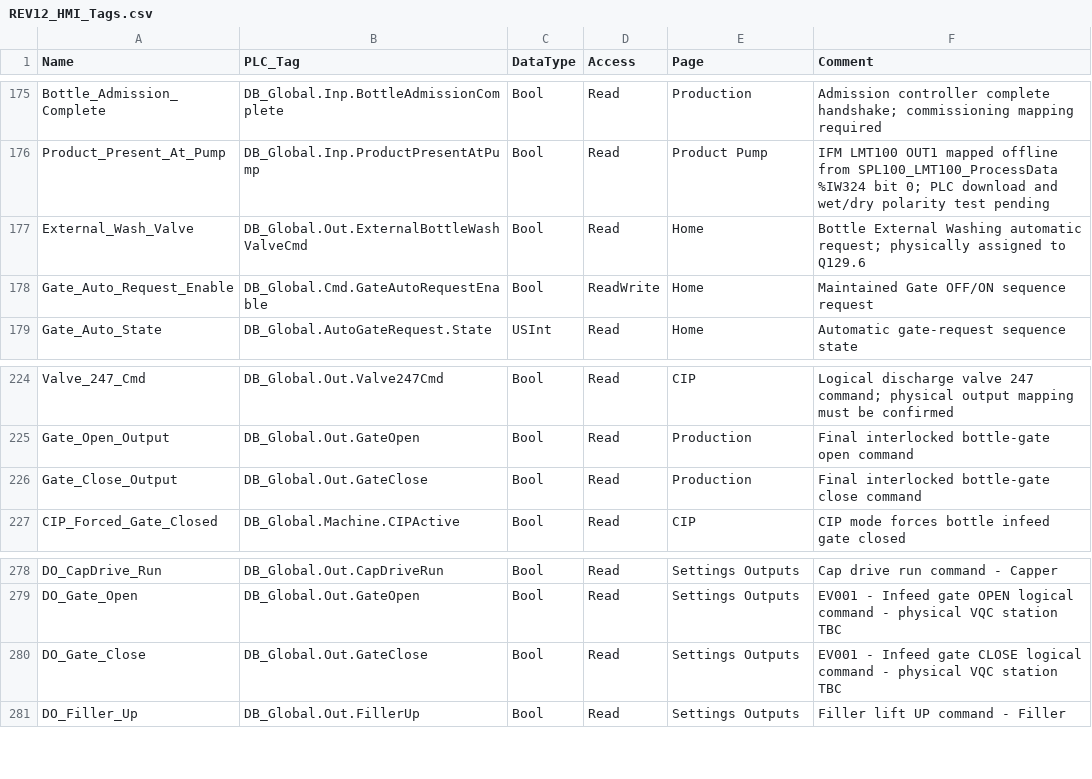
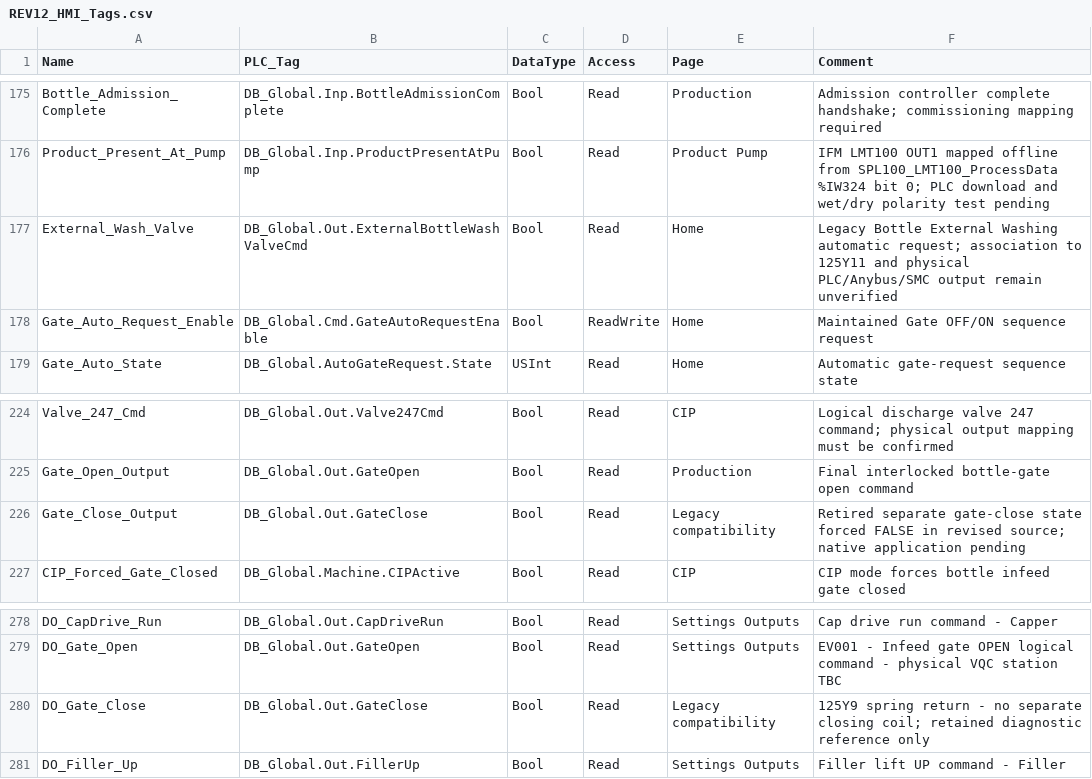
Before and after one commit to feltrinbernardo/Schlenker, a CSV file: REV12/HMI/REV12_HMI_Tags.csv, drawn as a sheet; only a part is shown, gaps mark what is left out.

Commit message:
chore(checkpoint): preserve SMC valve and HMI revision work
Preserve reviewed source, native verification reports, audit changes and agent policy updates. Checked content stability, staged whitespace and credential patterns; normal repository hooks apply. Native projects and two unreviewed vendor binaries excluded. Version checkpoint only, not physical mapping approval or FAT.

```diff
--- a/REV12/HMI/REV12_HMI_Tags.csv
+++ b/REV12/HMI/REV12_HMI_Tags.csv
@@ -176,3 +176,3 @@ Bottle_Admission_Complete,DB_Global.Inp.BottleAdmissionComplete,Bool,Read,Produc
 Product_Present_At_Pump,DB_Global.Inp.ProductPresentAtPump,Bool,Read,Product Pump,IFM LMT100 OUT1 mapped offline from SPL100_LMT100_ProcessData %IW324 bit 0; PLC download and wet/dry polarity test pending
-External_Wash_Valve,DB_Global.Out.ExternalBottleWashValveCmd,Bool,Read,Home,Bottle External Washing automatic request; physically assigned to Q129.6
+External_Wash_Valve,DB_Global.Out.ExternalBottleWashValveCmd,Bool,Read,Home,Legacy Bottle External Washing automatic request; association to 125Y11 and physical PLC/Anybus/SMC output remain unverified
 Gate_Auto_Request_Enable,DB_Global.Cmd.GateAutoRequestEnable,Bool,ReadWrite,Home,Maintained Gate OFF/ON sequence request
@@ -225,3 +225,3 @@ Valve_247_Cmd,DB_Global.Out.Valve247Cmd,Bool,Read,CIP,Logical discharge valve 24
 Gate_Open_Output,DB_Global.Out.GateOpen,Bool,Read,Production,Final interlocked bottle-gate open command
-Gate_Close_Output,DB_Global.Out.GateClose,Bool,Read,Production,Final interlocked bottle-gate close command
+Gate_Close_Output,DB_Global.Out.GateClose,Bool,Read,Legacy compatibility,Retired separate gate-close state forced FALSE in revised source; native application pending
 CIP_Forced_Gate_Closed,DB_Global.Machine.CIPActive,Bool,Read,CIP,CIP mode forces bottle infeed gate closed
@@ -279,3 +279,3 @@ DO_CapDrive_Run,DB_Global.Out.CapDriveRun,Bool,Read,Settings Outputs,Cap drive r
 DO_Gate_Open,DB_Global.Out.GateOpen,Bool,Read,Settings Outputs,EV001 - Infeed gate OPEN logical command - physical VQC station TBC
-DO_Gate_Close,DB_Global.Out.GateClose,Bool,Read,Settings Outputs,EV001 - Infeed gate CLOSE logical command - physical VQC station TBC
+DO_Gate_Close,DB_Global.Out.GateClose,Bool,Read,Legacy compatibility,125Y9 spring return - no separate closing coil; retained diagnostic reference only
 DO_Filler_Up,DB_Global.Out.FillerUp,Bool,Read,Settings Outputs,Filler lift UP command - Filler
```
Also changed, not shown: 17 other files.
